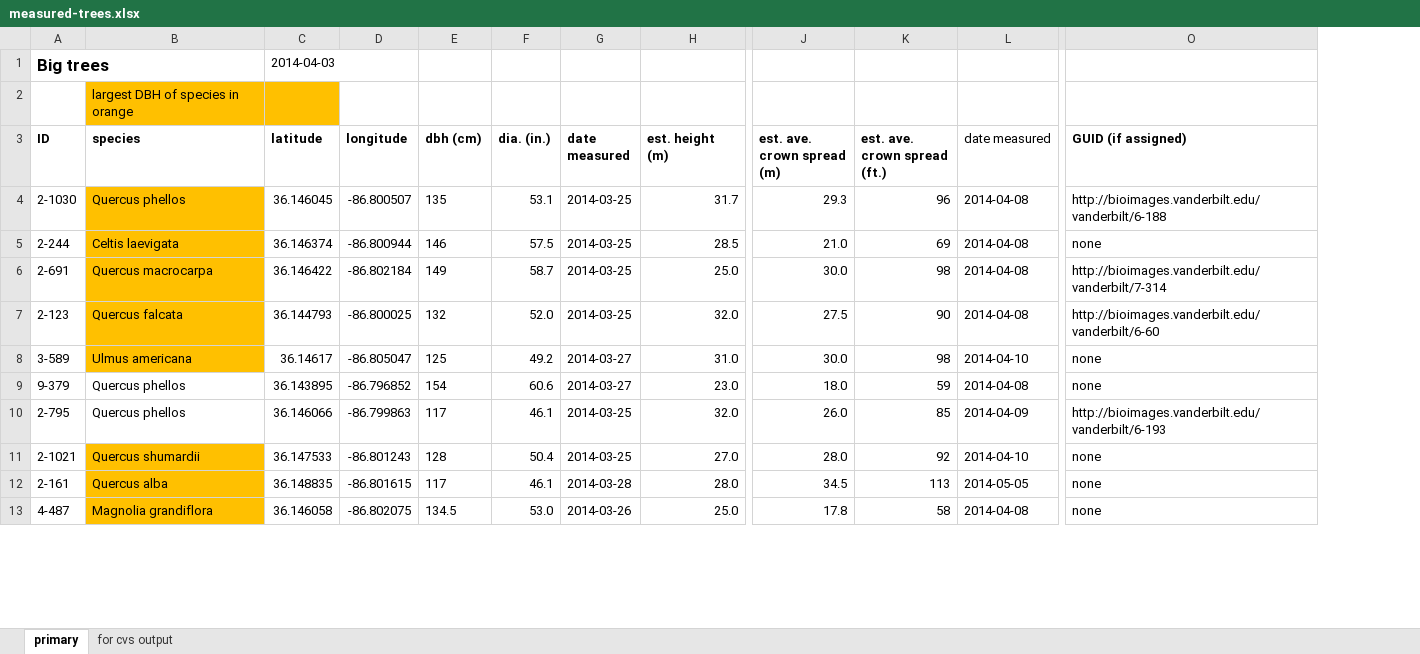
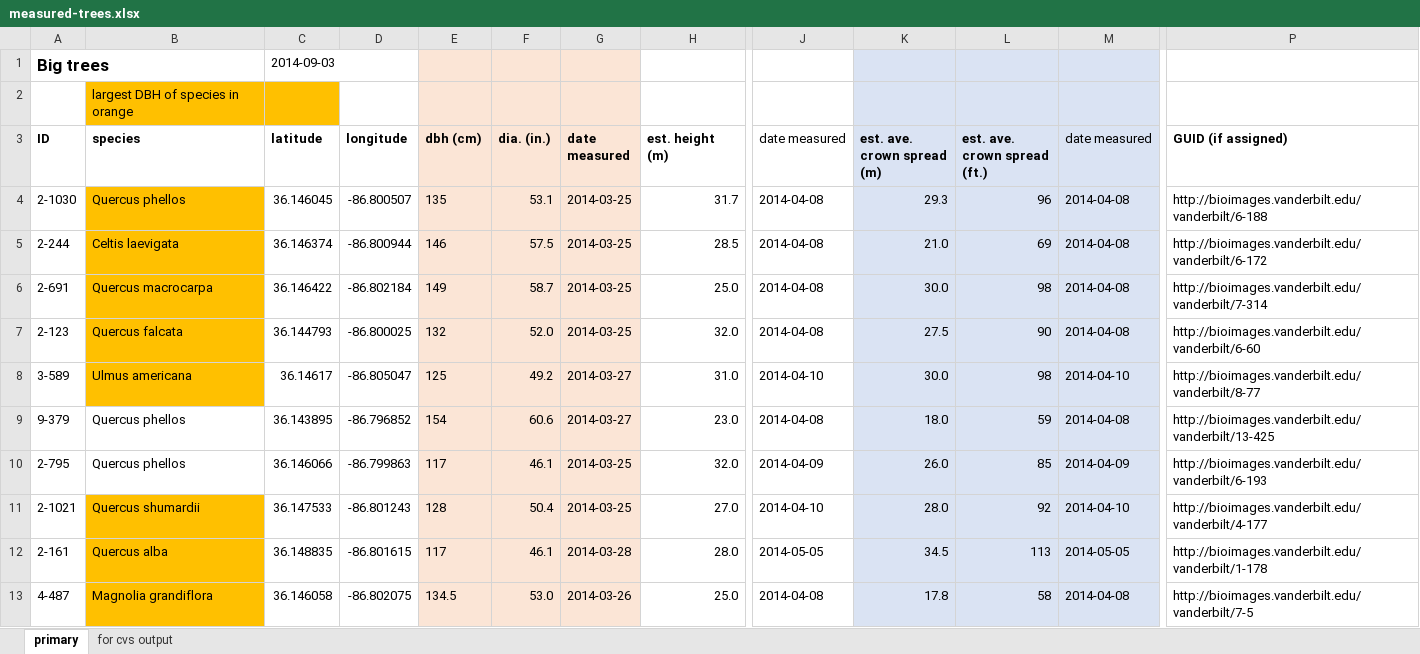
Before and after one commit to vanderbilt-arboretum/database, an Excel workbook: measured-trees.xlsx, sheet primary, drawn as a sheet; only a part is shown, gaps mark what is left out; values as stored, in another font and other column widths than the file's, no borders; addresses are those after the commit; the diff covers the shown part only; the diff names each change by its address in the sheet, - before the commit and + after, or states it on an @@ line.

Commit message:
up dated IRIs of a lot of trees

```diff
--- a/measured-trees.xlsx (sheet primary)
+++ b/measured-trees.xlsx (sheet primary)
+column J (date measured), rows 4-13: 2014-04-08 | 2014-04-08 | 2014-04-08 | 2014-04-08 | 2014-04-10 | 2014-04-08 | 2014-04-09 | 2014-04-10 | 2014-05-05 | 2014-04-08
-C1 (latitude): 2014-04-03
+C1 (latitude): 2014-09-03
-E1:G13 fill: none
+E1:G13 fill: #FBE5D6
-K1:M13 fill: none
+K1:M13 fill: #DAE3F3
-P5 (GUID (if assigned)): none
+P5 (GUID (if assigned)): http://bioimages.vanderbilt.edu/vanderbilt/6-172
-P8 (GUID (if assigned)): none
+P8 (GUID (if assigned)): http://bioimages.vanderbilt.edu/vanderbilt/8-77
-P9 (GUID (if assigned)): none
+P9 (GUID (if assigned)): http://bioimages.vanderbilt.edu/vanderbilt/13-425
-P11 (GUID (if assigned)): none
+P11 (GUID (if assigned)): http://bioimages.vanderbilt.edu/vanderbilt/4-177
-P12 (GUID (if assigned)): none
+P12 (GUID (if assigned)): http://bioimages.vanderbilt.edu/vanderbilt/1-178
-P13 (GUID (if assigned)): none
+P13 (GUID (if assigned)): http://bioimages.vanderbilt.edu/vanderbilt/7-5
```
Also changed, not shown: 29 edited cells and cell formats elsewhere in this sheet, sheet for cvs output, formulas that keep their value.
